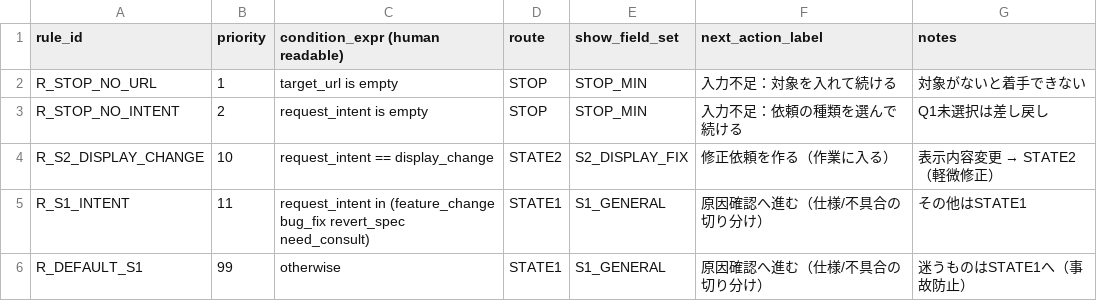
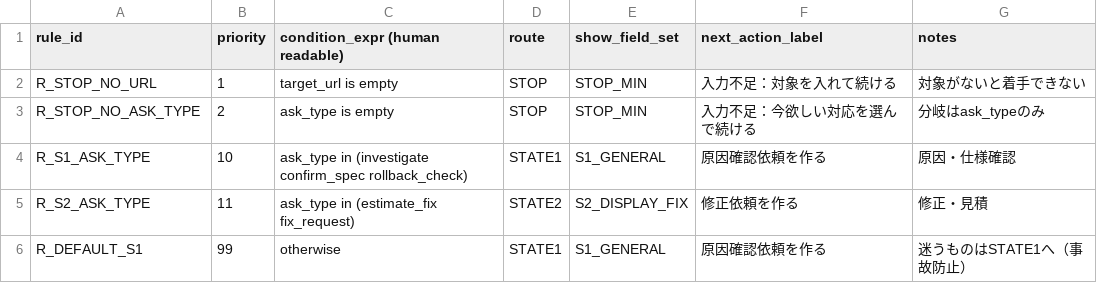
Before and after one commit to Mimuko/app-tools, a CSV file: docs/状態分岐エンジン - RULES.csv, drawn as a sheet.

```diff
--- a/docs/状態分岐エンジン - RULES.csv
+++ b/docs/状態分岐エンジン - RULES.csv
@@ -2,5 +2,5 @@ rule_id,priority,condition_expr (human readable),route,show_field_set,next_actio
 R_STOP_NO_URL,1,target_url is empty,STOP,STOP_MIN,入力不足：対象を入れて続ける,対象がないと着手できない
-R_STOP_NO_INTENT,2,request_intent is empty,STOP,STOP_MIN,入力不足：依頼の種類を選んで続ける,Q1未選択は差し戻し
-R_S2_DISPLAY_CHANGE,10,request_intent == display_change,STATE2,S2_DISPLAY_FIX,修正依頼を作る（作業に入る）,表示内容変更 → STATE2（軽微修正）
-R_S1_INTENT,11,request_intent in (feature_change bug_fix revert_spec need_consult),STATE1,S1_GENERAL,原因確認へ進む（仕様/不具合の切り分け）,その他はSTATE1
-R_DEFAULT_S1,99,otherwise,STATE1,S1_GENERAL,原因確認へ進む（仕様/不具合の切り分け）,迷うものはSTATE1へ（事故防止）
+R_STOP_NO_ASK_TYPE,2,ask_type is empty,STOP,STOP_MIN,入力不足：今欲しい対応を選んで続ける,分岐はask_typeのみ
+R_S1_ASK_TYPE,10,ask_type in (investigate confirm_spec rollback_check),STATE1,S1_GENERAL,原因確認依頼を作る,原因・仕様確認
+R_S2_ASK_TYPE,11,ask_type in (estimate_fix fix_request),STATE2,S2_DISPLAY_FIX,修正依頼を作る,修正・見積
+R_DEFAULT_S1,99,otherwise,STATE1,S1_GENERAL,原因確認依頼を作る,迷うものはSTATE1へ（事故防止）
```
Also changed, not shown: docs/状態分岐エンジン - FIELD_SETS.csv, docs/状態分岐エンジン - MASTER_FIELDS.csv, 11 other files.
